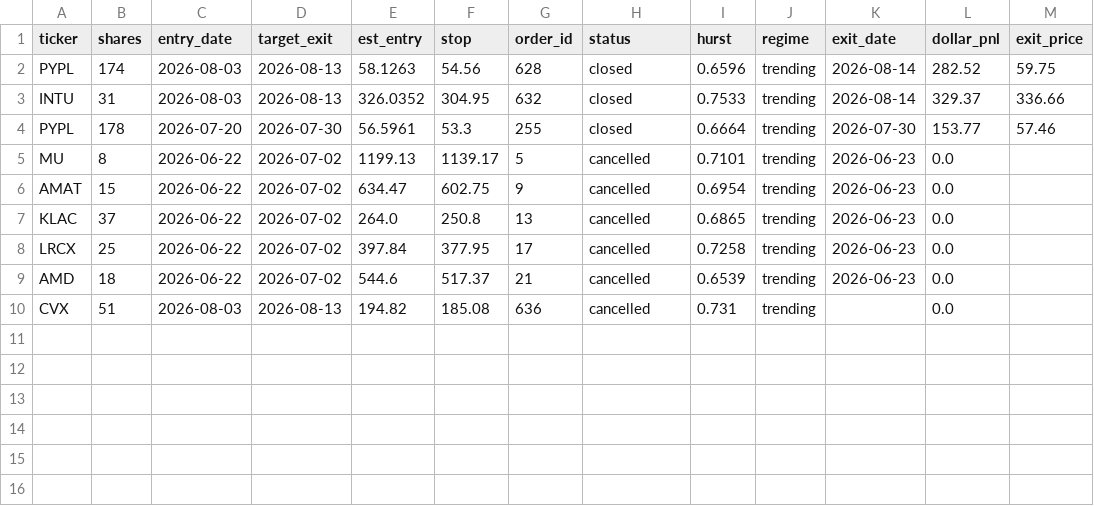
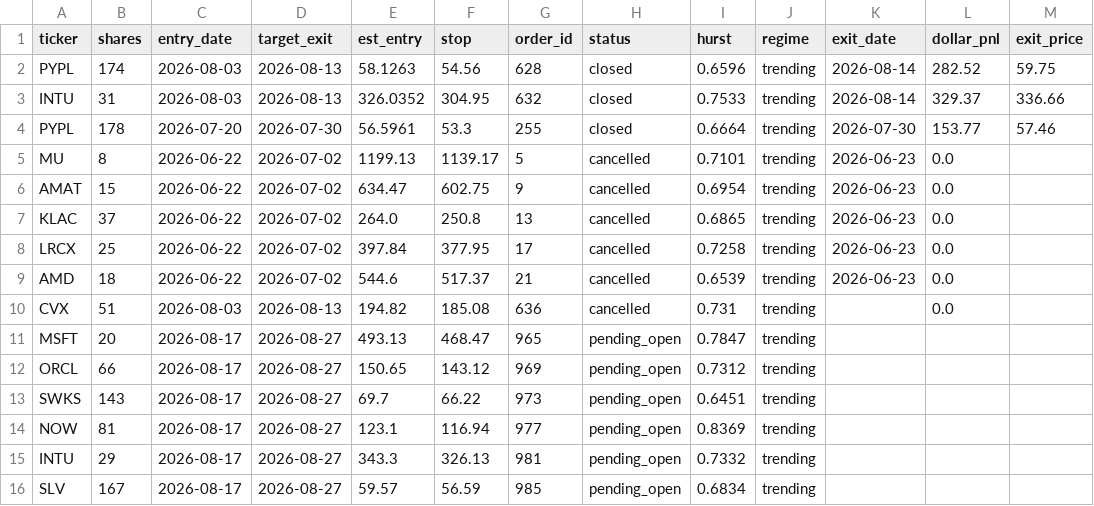
Before and after one commit to juayhiang/alphax-dashboard, a CSV file: data/hurst_trades.csv, drawn as a sheet.

Commit message:
Auto-sync HURST-001 2026-08-17 14:59

```diff
--- a/data/hurst_trades.csv
+++ b/data/hurst_trades.csv
@@ -10 +10,7 @@ AMD,18,2026-06-22,2026-07-02,544.6,517.37,21,cancelled,0.6539,trending,2026-06-2
 CVX,51,2026-08-03,2026-08-13,194.82,185.08,636,cancelled,0.731,trending,,0.0,
+MSFT,20,2026-08-17,2026-08-27,493.13,468.47,965,pending_open,0.7847,trending,,,
+ORCL,66,2026-08-17,2026-08-27,150.65,143.12,969,pending_open,0.7312,trending,,,
+SWKS,143,2026-08-17,2026-08-27,69.7,66.22,973,pending_open,0.6451,trending,,,
+NOW,81,2026-08-17,2026-08-27,123.1,116.94,977,pending_open,0.8369,trending,,,
+INTU,29,2026-08-17,2026-08-27,343.3,326.13,981,pending_open,0.7332,trending,,,
+SLV,167,2026-08-17,2026-08-27,59.57,56.59,985,pending_open,0.6834,trending,,,
```
